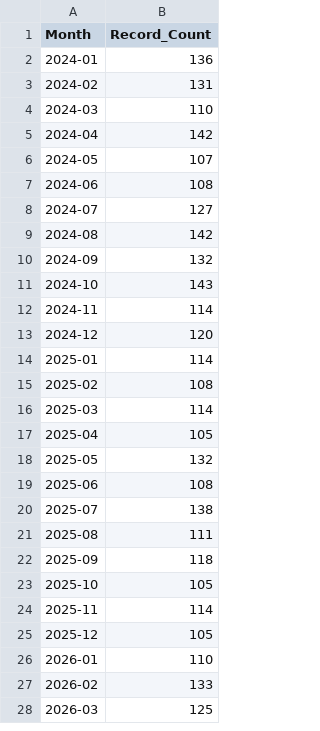
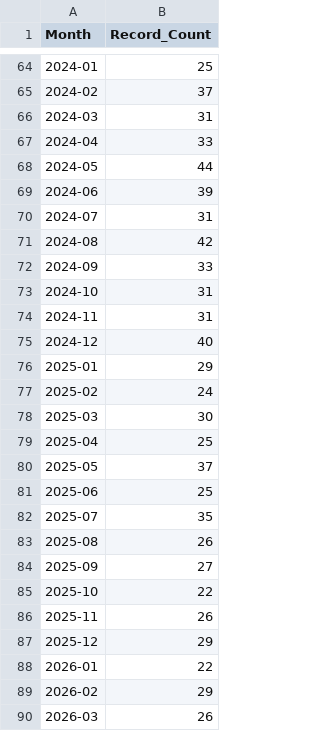
Before and after one commit to Shivateja832/Advanced-EDA-Text-Mining-Analytics, a CSV file: outputs/monthly_event_trend.csv, drawn as a sheet; only a part is shown, gaps mark what is left out; the diff covers the shown part only.

```diff
--- a/outputs/monthly_event_trend.csv
+++ b/outputs/monthly_event_trend.csv
@@ -2,27 +64,27 @@
-2024-01,136
-2024-02,131
-2024-03,110
-2024-04,142
-2024-05,107
-2024-06,108
-2024-07,127
-2024-08,142
-2024-09,132
-2024-10,143
-2024-11,114
-2024-12,120
-2025-01,114
-2025-02,108
-2025-03,114
-2025-04,105
-2025-05,132
-2025-06,108
-2025-07,138
-2025-08,111
-2025-09,118
-2025-10,105
-2025-11,114
-2025-12,105
-2026-01,110
-2026-02,133
-2026-03,125
+2024-01,25
+2024-02,37
+2024-03,31
+2024-04,33
+2024-05,44
+2024-06,39
+2024-07,31
+2024-08,42
+2024-09,33
+2024-10,31
+2024-11,31
+2024-12,40
+2025-01,29
+2025-02,24
+2025-03,30
+2025-04,25
+2025-05,37
+2025-06,25
+2025-07,35
+2025-08,26
+2025-09,27
+2025-10,22
+2025-11,26
+2025-12,29
+2026-01,22
+2026-02,29
+2026-03,26
```
Also changed, not shown: 66 added rows and 3 edited cells elsewhere in this file, outputs/cluster_themes.csv, 29 other files.
